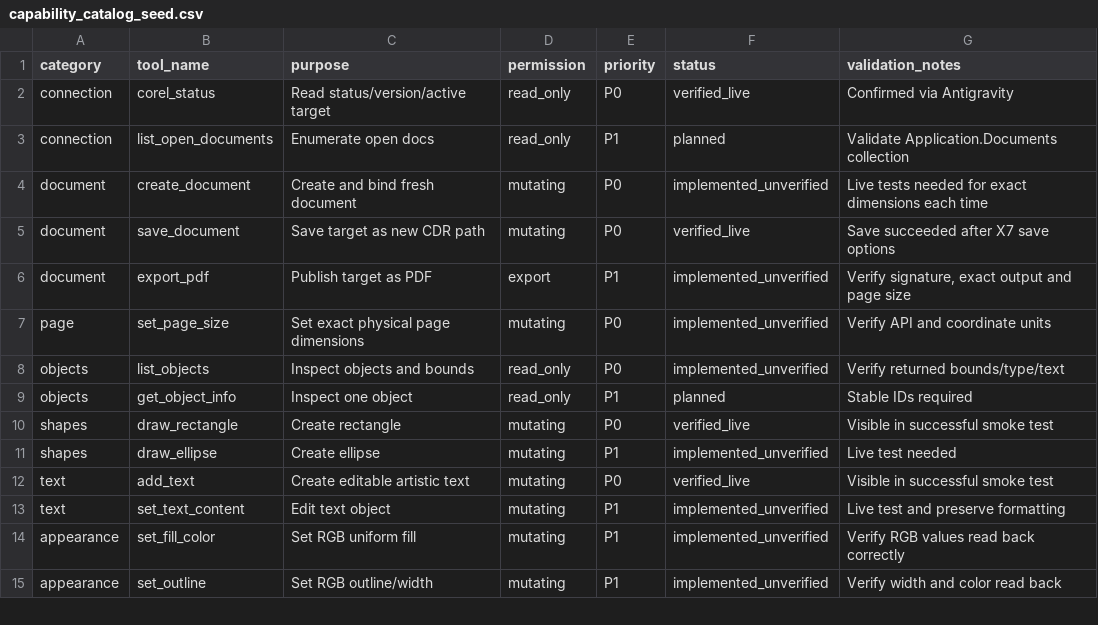
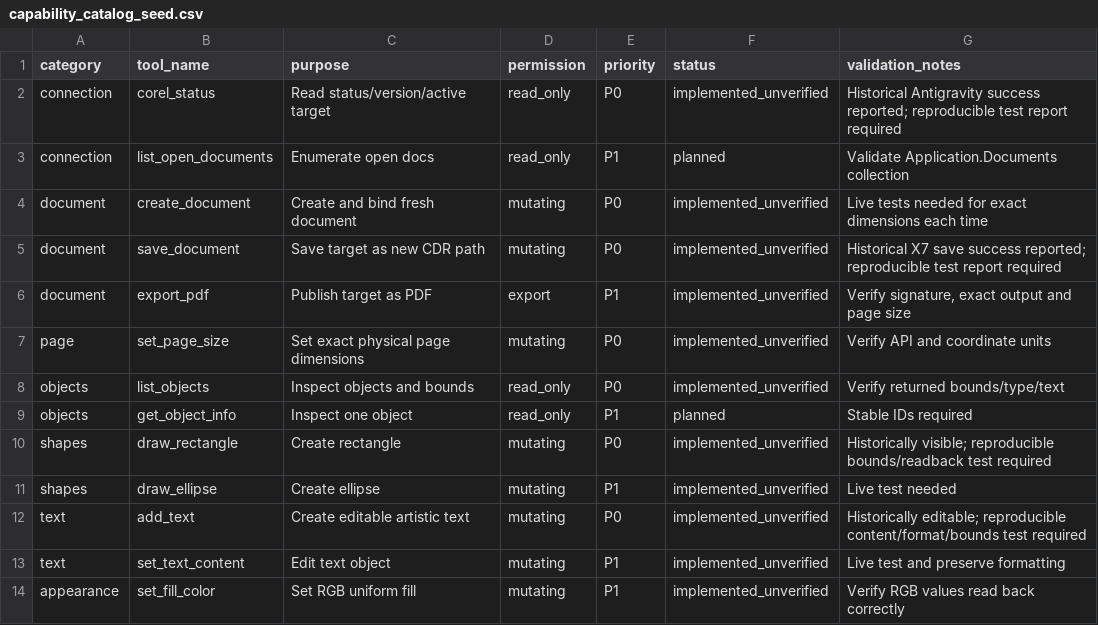
Before and after one commit to sohail-bhai/COREL-AI-, a CSV file: capability_catalog_seed.csv, drawn as a sheet; only a part is shown; the shorter side is filled out with more unchanged rows.

Commit message:
feat(catalog): establish X7 capability source of truth

```diff
--- a/capability_catalog_seed.csv
+++ b/capability_catalog_seed.csv
@@ -1,6 +1,6 @@
 category,tool_name,purpose,permission,priority,status,validation_notes
-connection,corel_status,Read status/version/active target,read_only,P0,verified_live,Confirmed via Antigravity
+connection,corel_status,Read status/version/active target,read_only,P0,implemented_unverified,Historical Antigravity success reported; reproducible test report required
 connection,list_open_documents,Enumerate open docs,read_only,P1,planned,Validate Application.Documents collection
 document,create_document,Create and bind fresh document,mutating,P0,implemented_unverified,Live tests needed for exact dimensions each time
-document,save_document,Save target as new CDR path,mutating,P0,verified_live,Save succeeded after X7 save options
+document,save_document,Save target as new CDR path,mutating,P0,implemented_unverified,Historical X7 save success reported; reproducible test report required
 document,export_pdf,Publish target as PDF,export,P1,implemented_unverified,"Verify signature, exact output and page size"
@@ -9,5 +9,5 @@ objects,list_objects,Inspect objects and bounds,read_only,P0,implemented_unverif
 objects,get_object_info,Inspect one object,read_only,P1,planned,Stable IDs required
-shapes,draw_rectangle,Create rectangle,mutating,P0,verified_live,Visible in successful smoke test
+shapes,draw_rectangle,Create rectangle,mutating,P0,implemented_unverified,Historically visible; reproducible bounds/readback test required
 shapes,draw_ellipse,Create ellipse,mutating,P1,implemented_unverified,Live test needed
-text,add_text,Create editable artistic text,mutating,P0,verified_live,Visible in successful smoke test
+text,add_text,Create editable artistic text,mutating,P0,implemented_unverified,Historically editable; reproducible content/format/bounds test required
 text,set_text_content,Edit text object,mutating,P1,implemented_unverified,Live test and preserve formatting
```
Also changed, not shown: 11 other files.
